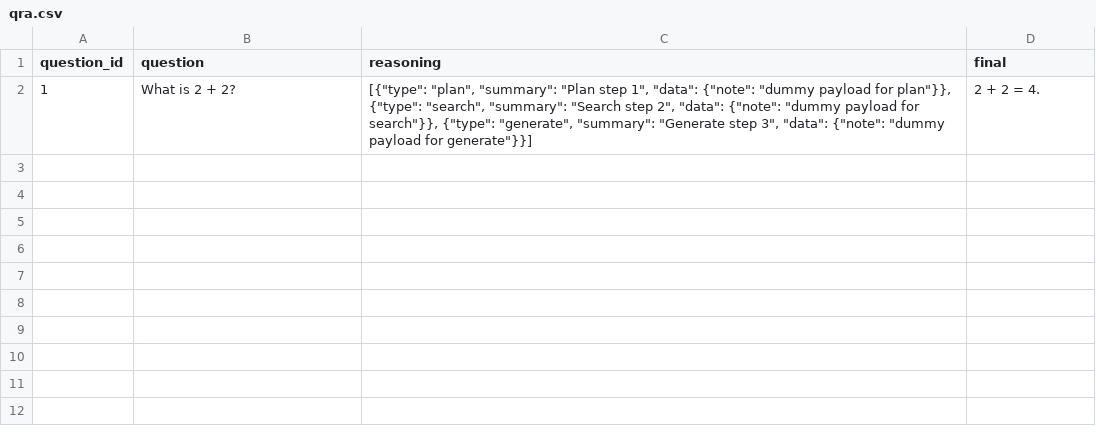
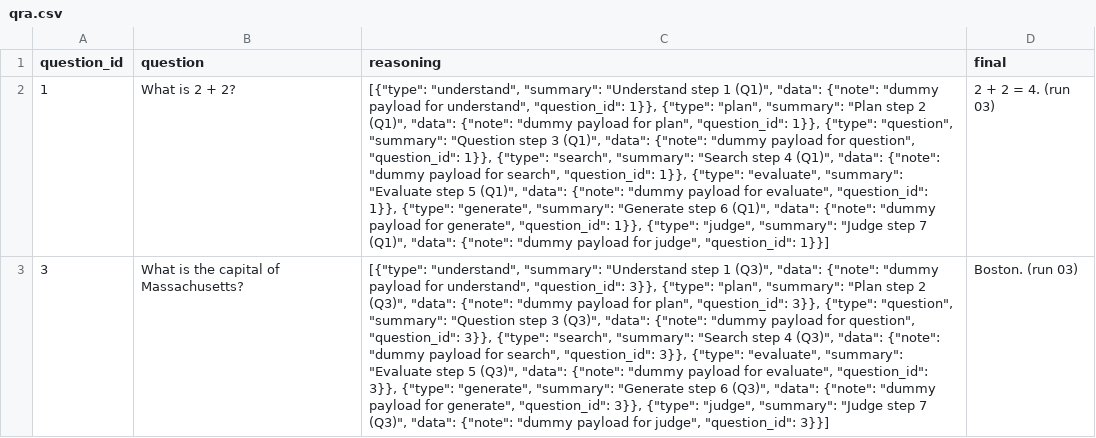
Before and after one commit to robertej19/csvss, a CSV file: sample_runs/run_03/qra.csv, drawn as a sheet; the diff names each change by its address in the sheet, - before the commit and + after, or states it on an @@ line.

```diff
--- a/sample_runs/run_03/qra.csv
+++ b/sample_runs/run_03/qra.csv
-C2 (reasoning): [{"type": "plan", "summary": "Plan step 1", "data": {"note": "dummy payload for plan"}}, {"type": "search", "summary": "Search step 2", "data": {"note": "dummy payload for search"}}, {"type": "generate", "summary": "Generate step 3", "data": {"note": "dummy payload for generate"}}]
+C2 (reasoning): [{"type": "understand", "summary": "Understand step 1 (Q1)", "data": {"note": "dummy payload for understand", "question_id": 1}}, {"type": "plan", "summary": "Plan step 2 (Q1)", "data": {"note": "dummy payload for plan", "question_id": 1}}, {"type": "question", "summary": "Question step 3 (Q1)", "data": {"note": "dummy payload for question", "question_id": 1}}, {"type": "search", "summary": "Search step 4 (Q1)", "data": {"note": "dummy payload for search", "question_id": 1}}, {"type": "evaluate", "summary": "Evaluate step 5 (Q1)", "data": {"note": "dummy payload for evaluate", "question_id": 1}}, {"type": "generate", "summary": "Generate step 6 (Q1)", "data": {"note": "dummy payload for generate", "question_id": 1}}, {"type": "judge", "summary": "Judge step 7 (Q1)", "data": {"note": "dummy payload for judge", "question_id": 1}}]
-D2 (final): 2 + 2 = 4.
+D2 (final): 2 + 2 = 4. (run 03)
+row 3: 3 | What is the capital of Massachusetts? | [{"type": "understand", "summary": "Understand step 1 (Q3)", "data": {"note": "dummy payload for understand", "question_id": 3}}, {"type": "plan", "summary": "Plan step 2 (Q3)", "data": {"note": "dummy payload for plan", "question_id": 3}}, {"type": "question", "summary": "Question step 3 (Q3)", "data": {"note": "dummy payload for question", "question_id": 3}}, {"type": "search", "summary": "Search step 4 (Q3)", "data": {"note": "dummy payload for search", "question_id": 3}}, {"type": "evaluate", "summary": "Evaluate step 5 (Q3)", "data": {"note": "dummy payload for evaluate", "question_id": 3}}, {"type": "generate", "summary": "Generate step 6 (Q3)", "data": {"note": "dummy payload for generate", "question_id": 3}}, {"type": "judge", "summary": "Judge step 7 (Q3)", "data": {"note": "dummy payload for judge", "question_id": 3}}] | Boston. (run 03)
```
Also changed, not shown: sample_runs/run_01/qra.csv, sample_runs/run_01/schema.csv, 8 other files.
